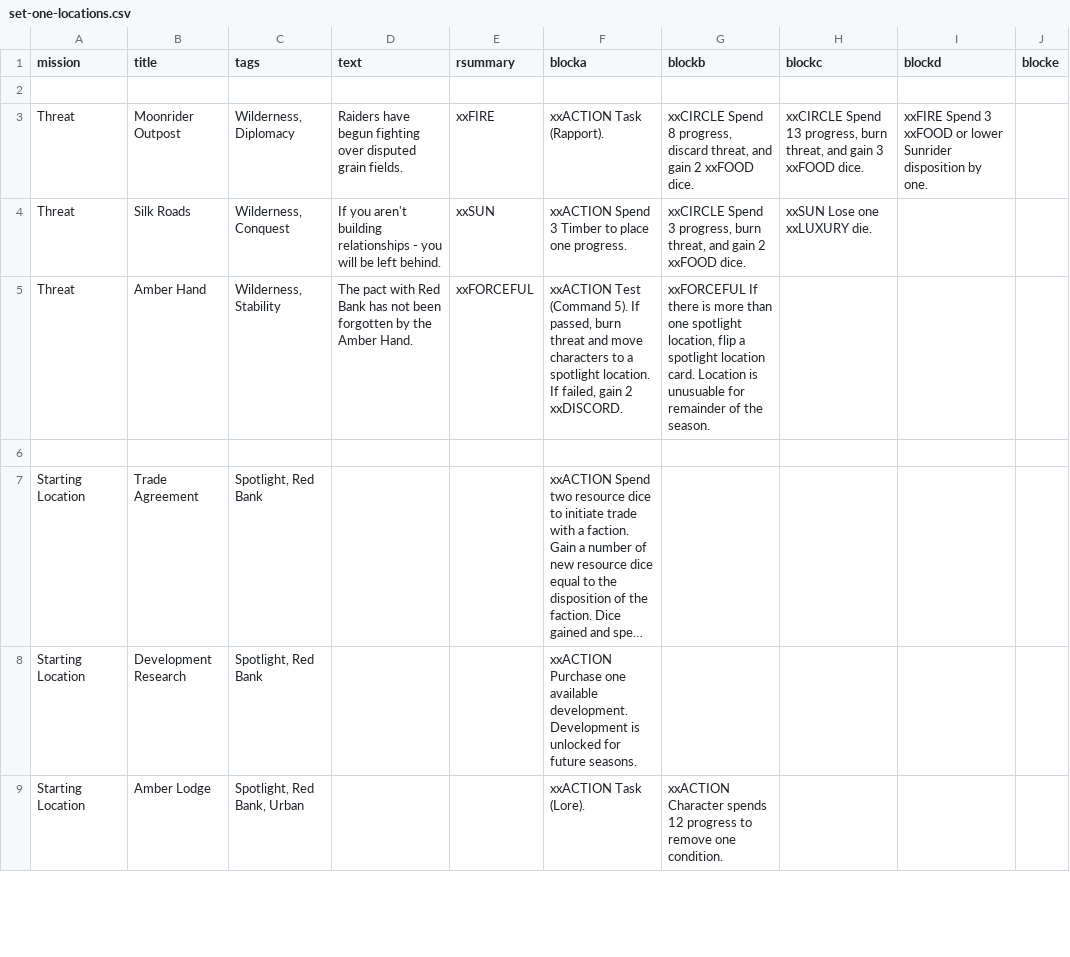
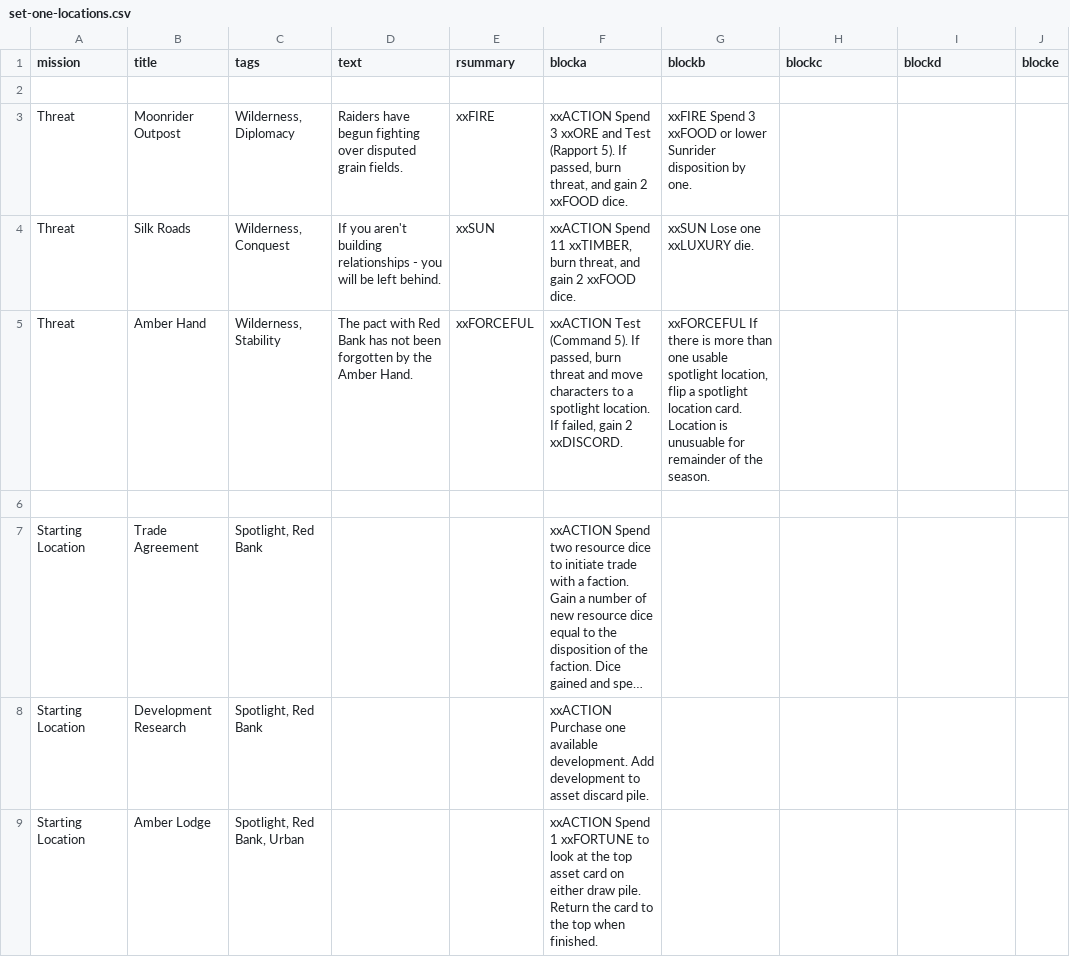
Before and after one commit to ziapeltagames/six-winters, a CSV file: csv/set-one-locations.csv, drawn as a sheet; only a part is shown; long unchanged cells end in …; the diff covers the shown part only; the diff names each change by its address in the sheet, - before the commit and + after, or states it on an @@ line.

Commit message:
added mission rewards

```diff
--- a/csv/set-one-locations.csv
+++ b/csv/set-one-locations.csv
-F3 (blocka): xxACTION Task (Rapport).
+F3 (blocka): xxACTION Spend 3 xxORE and Test (Rapport 5). If passed, burn threat, and gain 2 xxFOOD dice.
-G3 (blockb): xxCIRCLE Spend 8 progress, discard threat, and gain 2 xxFOOD dice.
+G3 (blockb): xxFIRE Spend 3 xxFOOD or lower Sunrider disposition by one.
-H3 (blockc): xxCIRCLE Spend 13 progress, burn threat, and gain 3 xxFOOD dice.
+H3 (blockc): (empty)
-I3 (blockd): xxFIRE Spend 3 xxFOOD or lower Sunrider disposition by one.
+I3 (blockd): (empty)
-F4 (blocka): xxACTION Spend 3 Timber to place one progress.
+F4 (blocka): xxACTION Spend 11 xxTIMBER, burn threat, and gain 2 xxFOOD dice.
-G4 (blockb): xxCIRCLE Spend 3 progress, burn threat, and gain 2 xxFOOD dice.
+G4 (blockb): xxSUN Lose one xxLUXURY die.
-H4 (blockc): xxSUN Lose one xxLUXURY die.
+H4 (blockc): (empty)
-G5 (blockb): …than one spotlight location,…
+G5 (blockb): …than one usable spotlight location,…
-F8 (blocka): …available development. Development is unlocked for future seasons.
+F8 (blocka): …available development. Add development to asset discard pile.
-F9 (blocka): xxACTION Task (Lore).
+F9 (blocka): xxACTION Spend 1 xxFORTUNE to look at the top asset card on either draw pile. Return the card to the top when finished.
-G9 (blockb): xxACTION Character spends 12 progress to remove one condition.
+G9 (blockb): (empty)
```
Also changed, not shown: 1 added row, 1 removed row and 3 edited cells elsewhere in this file, csv/mission-overview-revised.csv, 1 other file.
